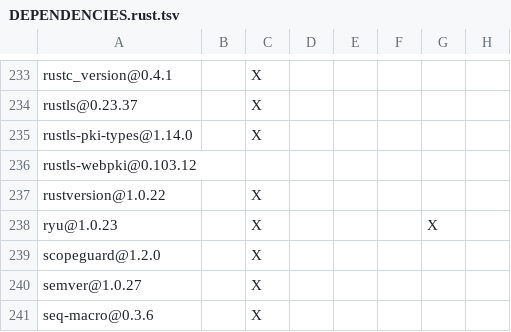
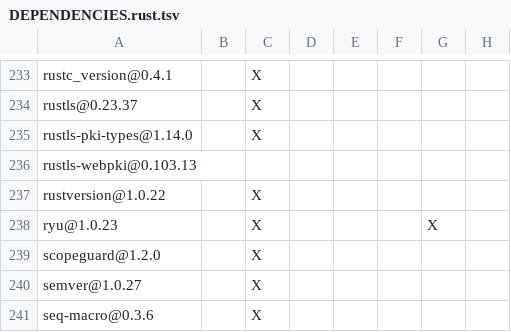
Before and after one commit to apache/iceberg-rust, a TSV file: crates/catalog/glue/DEPENDENCIES.rust.tsv, drawn as a sheet; only a part is shown, gaps mark what is left out; the diff names each change by its address in the sheet, - before the commit and + after, or states it on an @@ line.

```diff
--- a/crates/catalog/glue/DEPENDENCIES.rust.tsv
+++ b/crates/catalog/glue/DEPENDENCIES.rust.tsv
-A236: rustls-webpki@0.103.12
+A236: rustls-webpki@0.103.13
```
Also changed, not shown: bindings/python/DEPENDENCIES.rust.tsv, crates/catalog/hms/DEPENDENCIES.rust.tsv, 6 other files.
